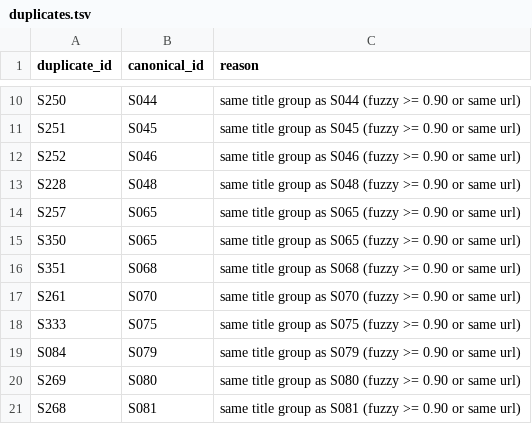
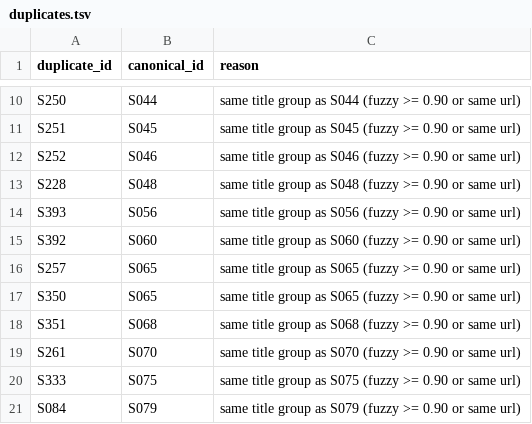
Before and after one commit to hudyakovictor/ai-crypto-trading, a TSV file: research/2026-10/duplicates.tsv, drawn as a sheet; only a part is shown, gaps mark what is left out; the shorter side is filled out with more unchanged rows; the diff names each change by its address in the sheet, - before the commit and + after, or states it on an @@ line.

```diff
--- a/research/2026-10/duplicates.tsv
+++ b/research/2026-10/duplicates.tsv
+row 14: S393 | S056 | same title group as S056 (fuzzy >= 0.90 or same url)
+row 15: S392 | S060 | same title group as S060 (fuzzy >= 0.90 or same url)
```
Also changed, not shown: research/2026-10/claims.tsv, research/2026-10/trials.tsv, 6 other files.
